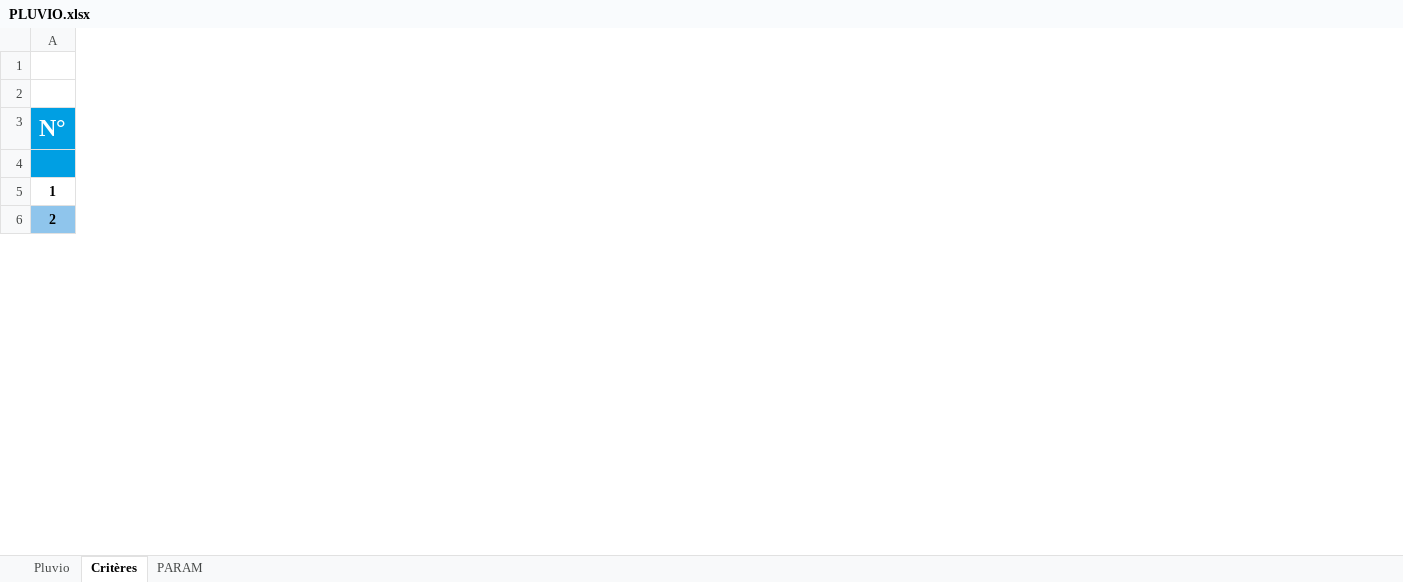
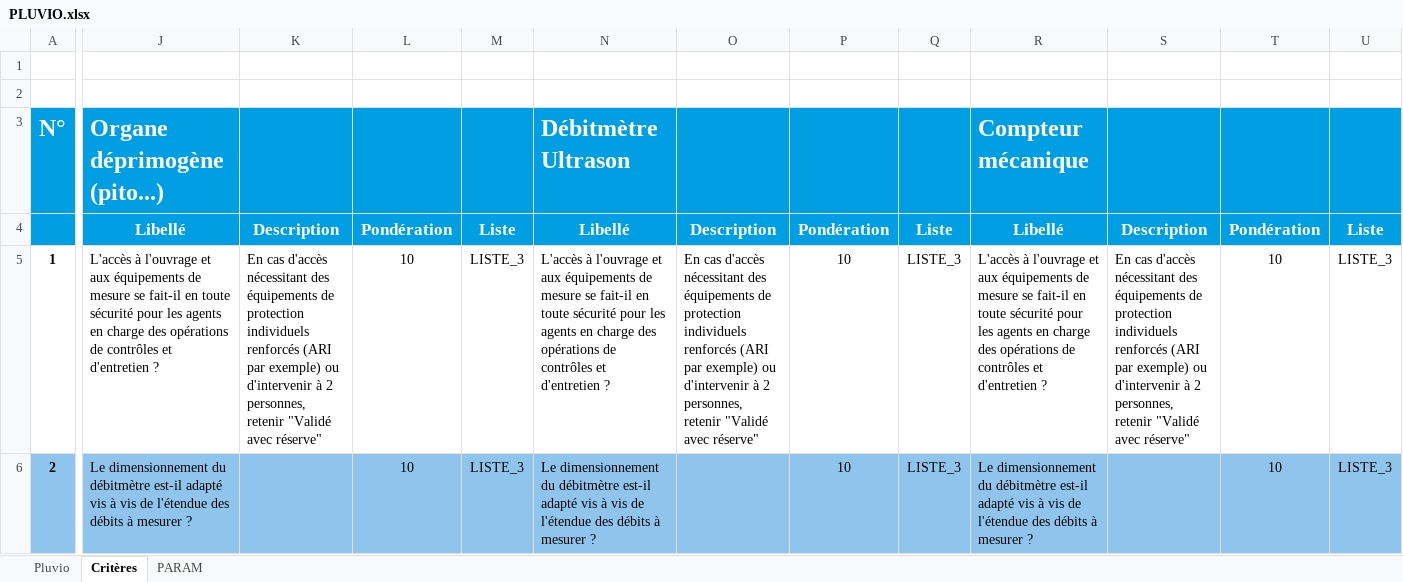
Before and after one commit to ndhuygelaere/autosurveillance_steu_excel, an Excel workbook: AutosurveillanceTemplates/PLUVIO.xlsx, sheet Critères, drawn as a sheet; only a part is shown, gaps mark what is left out; values as stored, in another font and other column widths than the file's, no borders; the diff covers the shown part only; the diff names each change by its address in the sheet, - before the commit and + after, or states it on an @@ line.

```diff
--- a/AutosurveillanceTemplates/PLUVIO.xlsx (sheet Critères)
+++ b/AutosurveillanceTemplates/PLUVIO.xlsx (sheet Critères)
+column J, rows 3-6: Organe déprimogène (pito...) | Libellé | L'accès à l'ouvrage et aux équipements de mesure se fait-il en toute sécurité pour les agents en charge des opérations de contrôles et d'entretien ? | Le dimensionnement du débitmètre est-il adapté vis à vis de l'étendue des débits à mesurer ?
+column K, rows 4-5: Description | En cas d'accès nécessitant des équipements de protection individuels renforcés (ARI par exemple) ou d'intervenir à 2 personnes, retenir "Validé avec réserve"
+column L, rows 4-6: Pondération | 10 | 10
+column M, rows 4-6: Liste | LISTE_3 | LISTE_3
+column N, rows 3-6: Débitmètre Ultrason | Libellé | L'accès à l'ouvrage et aux équipements de mesure se fait-il en toute sécurité pour les agents en charge des opérations de contrôles et d'entretien ? | Le dimensionnement du débitmètre est-il adapté vis à vis de l'étendue des débits à mesurer ?
+column O, rows 4-5: Description | En cas d'accès nécessitant des équipements de protection individuels renforcés (ARI par exemple) ou d'intervenir à 2 personnes, retenir "Validé avec réserve"
+column P, rows 4-6: Pondération | 10 | 10
+column Q, rows 4-6: Liste | LISTE_3 | LISTE_3
+column R, rows 3-6: Compteur mécanique | Libellé | L'accès à l'ouvrage et aux équipements de mesure se fait-il en toute sécurité pour les agents en charge des opérations de contrôles et d'entretien ? | Le dimensionnement du débitmètre est-il adapté vis à vis de l'étendue des débits à mesurer ?
+column S, rows 4-5: Description | En cas d'accès nécessitant des équipements de protection individuels renforcés (ARI par exemple) ou d'intervenir à 2 personnes, retenir "Validé avec réserve"
+column T, rows 4-6: Pondération | 10 | 10
+column U, rows 4-6: Liste | LISTE_3 | LISTE_3
```
Also changed, not shown: 108 edited cells and cell formats elsewhere in this sheet, sheet PARAM, sheet Pluvio, formulas that keep their value, AutosurveillanceTemplates/Comparatif.xlsx, AutosurveillanceTemplates/PREL.xlsx, 7 other files.
